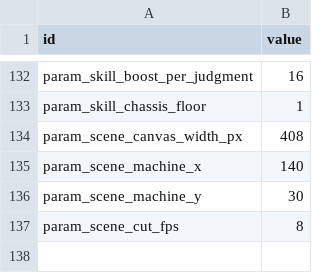
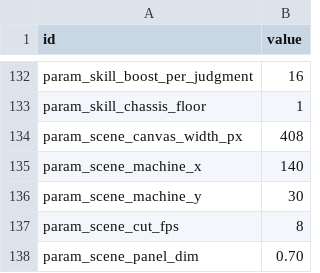
Before and after one commit to wormdriveworks/formula-pulse, a CSV file: godot/data/tables/core_params.csv, drawn as a sheet; only a part is shown, gaps mark what is left out.

```diff
--- a/godot/data/tables/core_params.csv
+++ b/godot/data/tables/core_params.csv
@@ -137 +137,2 @@ param_scene_machine_y,30
 param_scene_cut_fps,8
+param_scene_panel_dim,0.70
```
Also changed, not shown: 6 other files.
